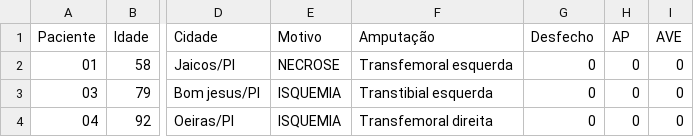
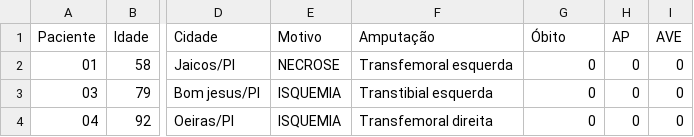
Before and after one commit to ranmses/amp-test, a CSV file: data.csv, drawn as a sheet; only a part is shown, gaps mark what is left out; the diff names each change by its address in the sheet, - before the commit and + after, or states it on an @@ line.

Commit message:
Update data.csv

```diff
--- a/data.csv
+++ b/data.csv
-G1: Desfecho
+G1: Óbito
```
